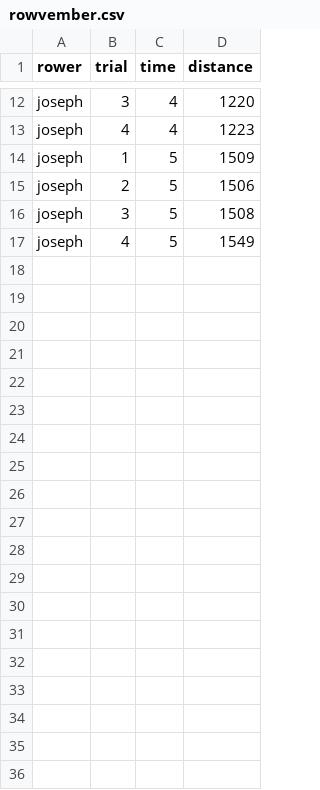
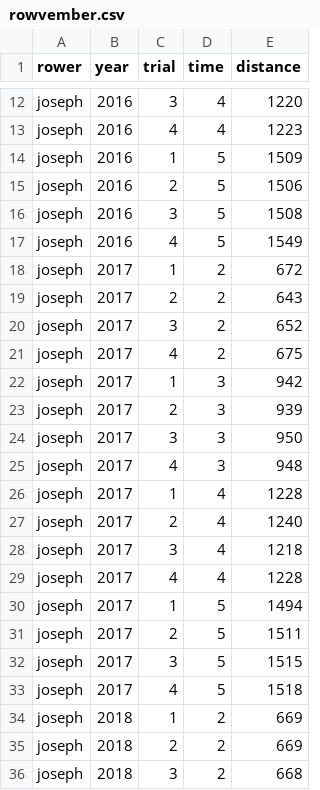
Before and after one commit to jvcasillas/rowvember, a CSV file: data/rowvember.csv, drawn as a sheet; only a part is shown, gaps mark what is left out; the diff names each change by its address in the sheet, - before the commit and + after, or states it on an @@ line.

Commit message:
year 3

```diff
--- a/data/rowvember.csv
+++ b/data/rowvember.csv
+column B (year), rows 12-17: all 2016
+row 18: joseph | 2017 | 1 | 2 | 672
+row 19: joseph | 2017 | 2 | 2 | 643
+row 20: joseph | 2017 | 3 | 2 | 652
+row 21: joseph | 2017 | 4 | 2 | 675
+row 22: joseph | 2017 | 1 | 3 | 942
+row 23: joseph | 2017 | 2 | 3 | 939
+row 24: joseph | 2017 | 3 | 3 | 950
+row 25: joseph | 2017 | 4 | 3 | 948
+row 26: joseph | 2017 | 1 | 4 | 1228
+row 27: joseph | 2017 | 2 | 4 | 1240
+row 28: joseph | 2017 | 3 | 4 | 1218
+row 29: joseph | 2017 | 4 | 4 | 1228
+row 30: joseph | 2017 | 1 | 5 | 1494
+row 31: joseph | 2017 | 2 | 5 | 1511
+row 32: joseph | 2017 | 3 | 5 | 1515
+row 33: joseph | 2017 | 4 | 5 | 1518
+row 34: joseph | 2018 | 1 | 2 | 669
+row 35: joseph | 2018 | 2 | 2 | 669
+row 36: joseph | 2018 | 3 | 2 | 668
```
Also changed, not shown: 3 other files.
